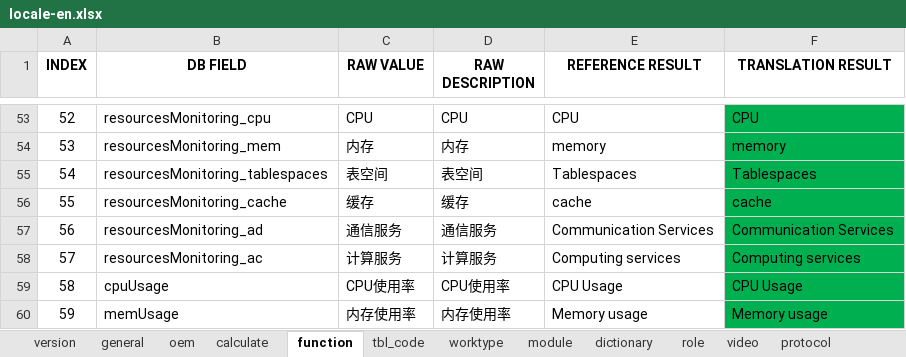
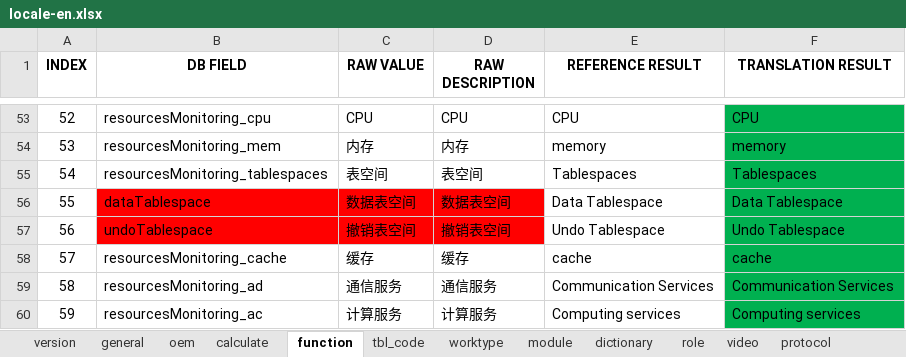
Before and after one commit to cosog/ap, an Excel workbook: WebRoot/oem/cnpc/locale/locale-en.xlsx, sheet function, drawn as a sheet; only a part is shown, gaps mark what is left out; the shorter side is filled out with more unchanged rows; values as stored, in another font and other column widths than the file's, no borders; addresses are those after the commit; the diff names each change by its address in the sheet, - before the commit and + after, or states it on an @@ line.

Commit message:
Function optimization and adjustment

```diff
--- a/WebRoot/oem/cnpc/locale/locale-en.xlsx (sheet function)
+++ b/WebRoot/oem/cnpc/locale/locale-en.xlsx (sheet function)
+row 56: 55 | dataTablespace | 数据表空间 | 数据表空间 | Data Tablespace | Data Tablespace
+row 57: 56 | undoTablespace | 撤销表空间 | 撤销表空间 | Undo Tablespace | Undo Tablespace
@@ column A (INDEX) renumbered from row 58 down @@
```
Also changed, not shown: sheet version, WebRoot/oem/cnpc/locale/locale-ru.xlsx, WebRoot/oem/cnpc/locale/locale-zh_CN.xlsx, 18 other files.
